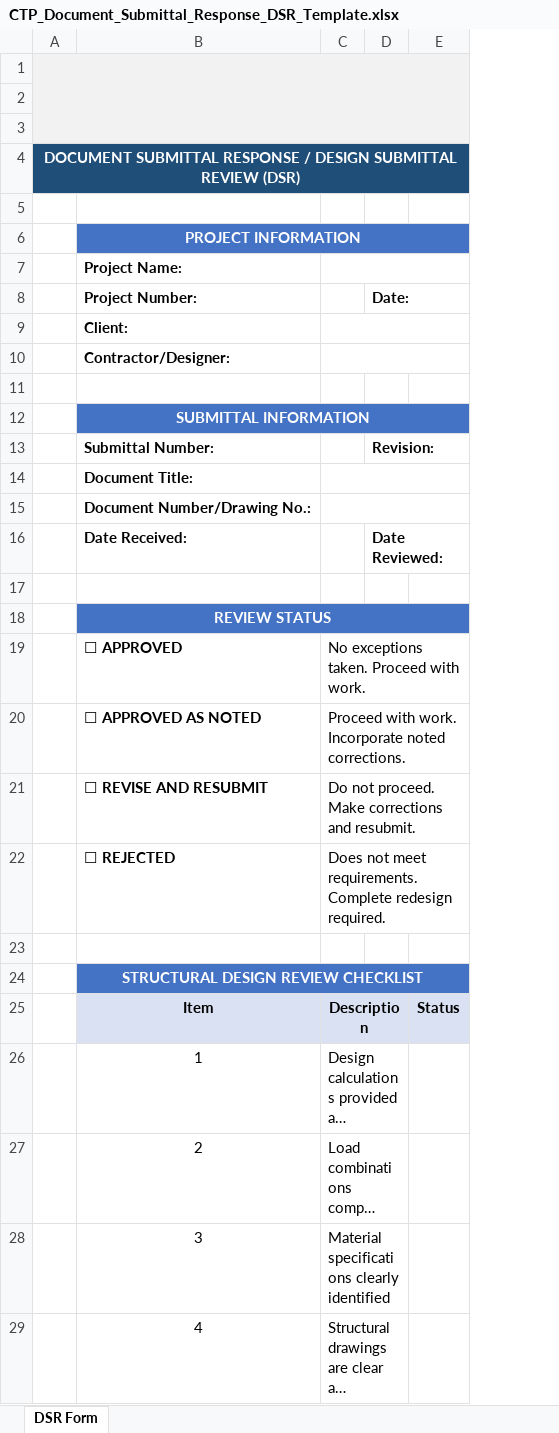
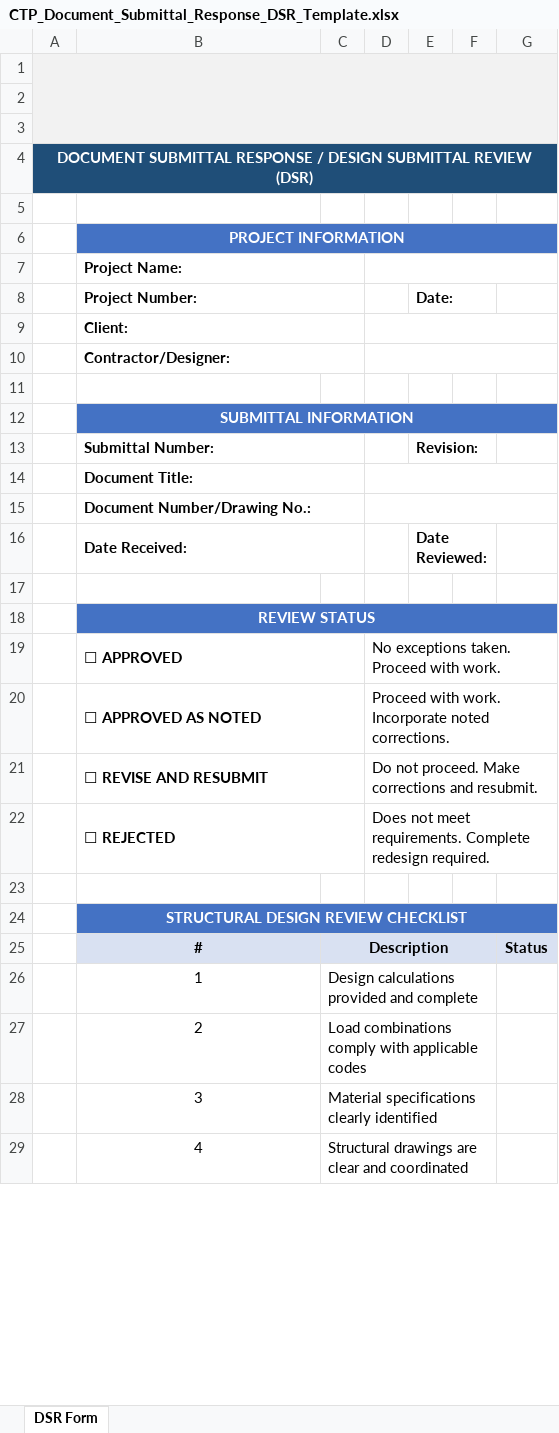
Before and after one commit to Anibalosorio/Concrete-test-, an Excel workbook: CTP_Document_Submittal_Response_DSR_Template.xlsx, sheet DSR Form, drawn as a sheet; only a part is shown; long unchanged cells end in …; values as stored, in another font and other column widths than the file's, no borders; charts and pictures not drawn; removed rows and columns are numbered as before the commit, all else as after; the diff covers the shown part only; the diff names each change by its address in the sheet, - before the commit and + after, or states it on an @@ line.

```diff
--- a/CTP_Document_Submittal_Response_DSR_Template.xlsx (sheet DSR Form)
+++ b/CTP_Document_Submittal_Response_DSR_Template.xlsx (sheet DSR Form)
+column D, rows 19-22: No exceptions taken. Proceed with work. | Proceed with work. Incorporate noted corrections. | Do not proceed. Make corrections and resubmit. | Does not meet requirements. Complete redesign required.
+column F, empty
+B7:C7 merged
-C7:E7 merged
+B8:C8 merged
+E8:F8 merged
+B9:C9 merged
-C9:E9 merged
+B10:C10 merged
-C10:E10 merged
+B13:C13 merged
+E13:F13 merged
+B14:C14 merged
-C14:E14 merged
+B15:C15 merged
-C15:E15 merged
+B16:C16 merged
+E16:F16 merged
+B19:C19 merged
-C19: No exceptions taken. Proceed with work.
+C19: (empty)
-C19:E19 merged
+B20:C20 merged
-C20: Proceed with work. Incorporate noted corrections.
+C20: (empty)
-C20:E20 merged
+B21:C21 merged
-C21: Do not proceed. Make corrections and resubmit.
+C21: (empty)
-C21:E21 merged
+B22:C22 merged
-C22: Does not meet requirements. Complete redesign required.
+C22: (empty)
-C22:E22 merged
-B25 (Project Number:): Item
+B25 (Project Number:): #
```
Also changed, not shown: 2 added rows, 15 edited cells, cell formats and merged cells elsewhere in this sheet, 2 other files.
